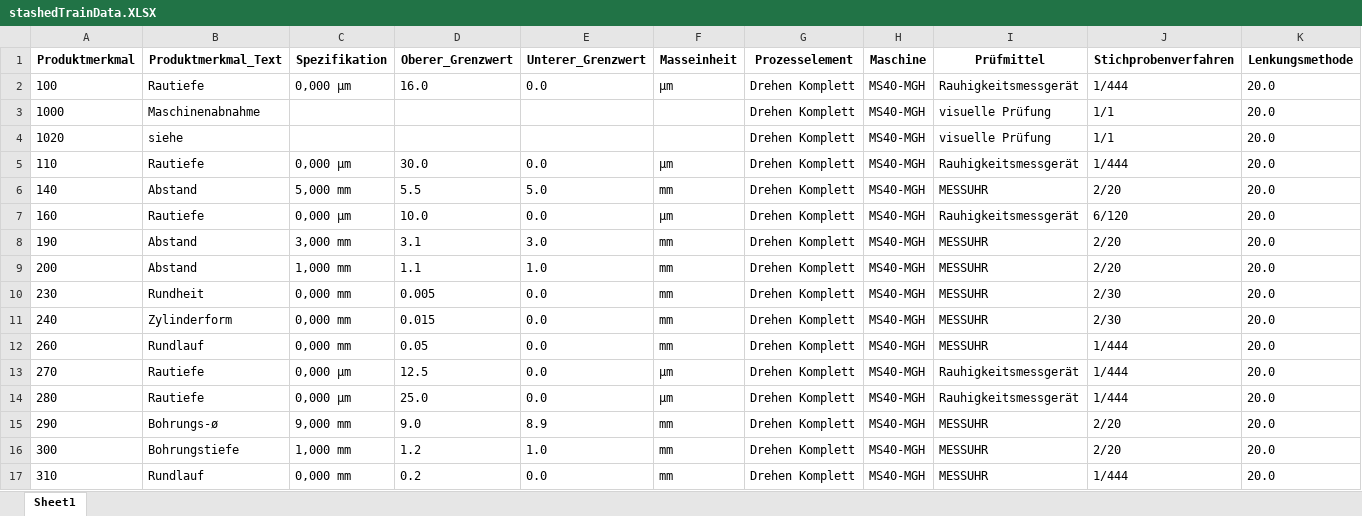
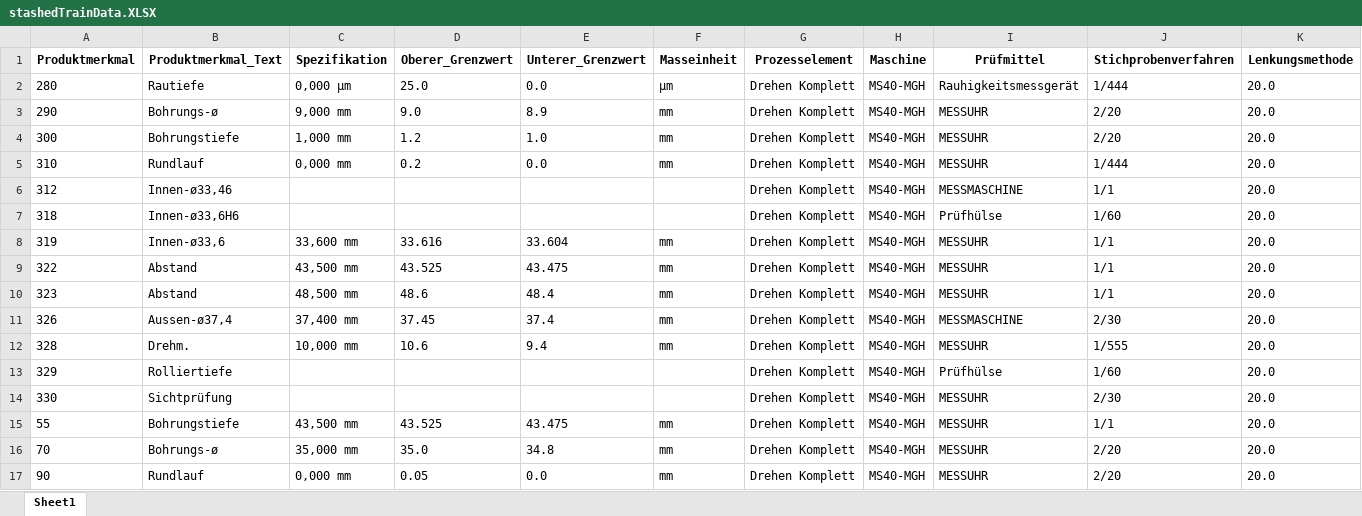
Before and after one commit to Aquantar/mproj, an Excel workbook: models/stashedTrainData.XLSX, sheet Sheet1, drawn as a sheet; only a part is shown; the shorter side is filled out with more unchanged rows; values as stored, in another font and other column widths than the file's, no borders; the diff names each change by its address in the sheet, - before the commit and + after, or states it on an @@ line.

```diff
--- a/models/stashedTrainData.XLSX (sheet Sheet1)
+++ b/models/stashedTrainData.XLSX (sheet Sheet1)
-row 2: 100 | Rautiefe | 0,000 µm | 16.0 | 0.0 | µm | Drehen Komplett | MS40-MGH | Rauhigkeitsmessgerät | 1/444 | 20.0
-row 3: 1000 | Maschinenabnahme |  |  |  |  | Drehen Komplett | MS40-MGH | visuelle Prüfung | 1/1 | 20.0
-row 4: 1020 | siehe |  |  |  |  | Drehen Komplett | MS40-MGH | visuelle Prüfung | 1/1 | 20.0
-row 5: 110 | Rautiefe | 0,000 µm | 30.0 | 0.0 | µm | Drehen Komplett | MS40-MGH | Rauhigkeitsmessgerät | 1/444 | 20.0
-row 6: 140 | Abstand | 5,000 mm | 5.5 | 5.0 | mm | Drehen Komplett | MS40-MGH | MESSUHR | 2/20 | 20.0
-row 7: 160 | Rautiefe | 0,000 µm | 10.0 | 0.0 | µm | Drehen Komplett | MS40-MGH | Rauhigkeitsmessgerät | 6/120 | 20.0
-row 8: 190 | Abstand | 3,000 mm | 3.1 | 3.0 | mm | Drehen Komplett | MS40-MGH | MESSUHR | 2/20 | 20.0
-row 9: 200 | Abstand | 1,000 mm | 1.1 | 1.0 | mm | Drehen Komplett | MS40-MGH | MESSUHR | 2/20 | 20.0
-row 10: 230 | Rundheit | 0,000 mm | 0.005 | 0.0 | mm | Drehen Komplett | MS40-MGH | MESSUHR | 2/30 | 20.0
-row 11: 240 | Zylinderform | 0,000 mm | 0.015 | 0.0 | mm | Drehen Komplett | MS40-MGH | MESSUHR | 2/30 | 20.0
-row 12: 260 | Rundlauf | 0,000 mm | 0.05 | 0.0 | mm | Drehen Komplett | MS40-MGH | MESSUHR | 1/444 | 20.0
-row 13: 270 | Rautiefe | 0,000 µm | 12.5 | 0.0 | µm | Drehen Komplett | MS40-MGH | Rauhigkeitsmessgerät | 1/444 | 20.0
```
Also changed, not shown: 3 other files.
